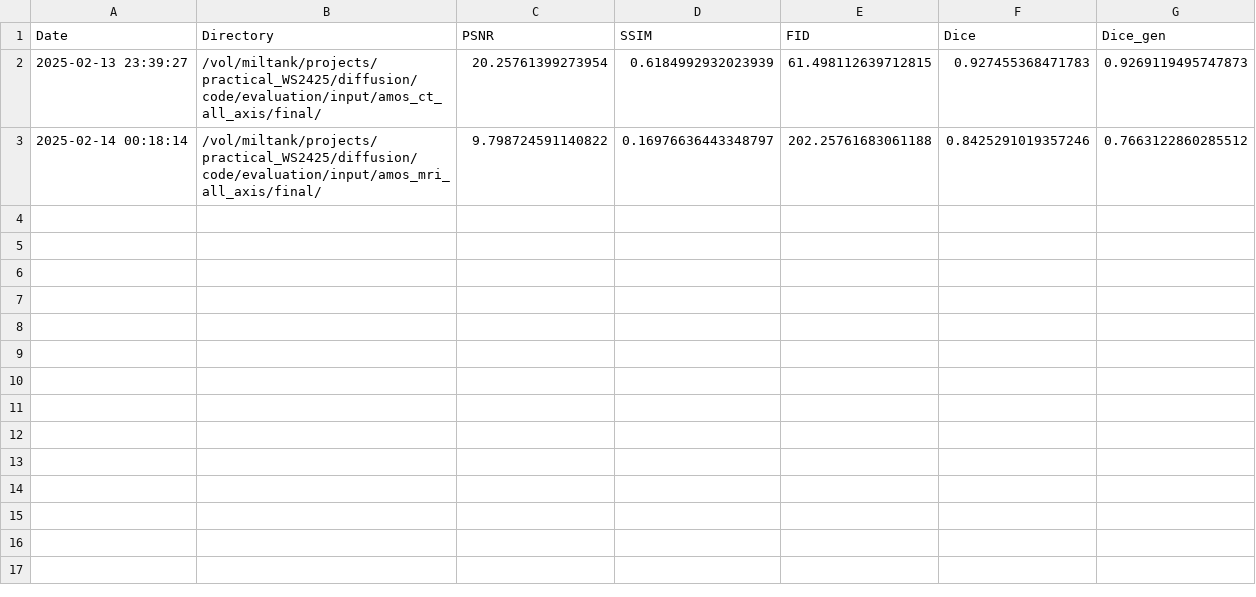
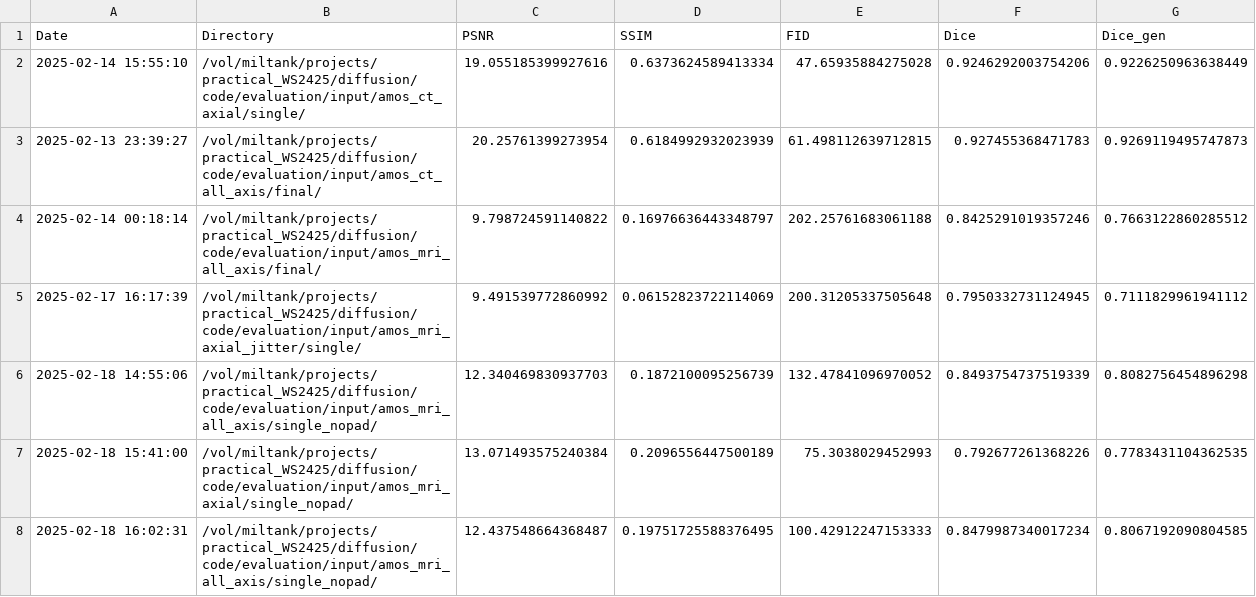
Before and after one commit to MrStrenggeheim/adlm-diffusion, a CSV file: evaluation/eval_results.csv, drawn as a sheet.

Commit message:
added mri eval

```diff
--- a/evaluation/eval_results.csv
+++ b/evaluation/eval_results.csv
@@ -1,3 +1,8 @@
 Date,Directory,PSNR,SSIM,FID,Dice,Dice_gen
+2025-02-14 15:55:10,/vol/miltank/projects/practical_WS2425/diffusion/code/evaluation/input/amos_ct_axial/single/,19.055185399927616,0.6373624589413334,47.65935884275028,0.9246292003754206,0.9226250963638449
 2025-02-13 23:39:27,/vol/miltank/projects/practical_WS2425/diffusion/code/evaluation/input/amos_ct_all_axis/final/,20.25761399273954,0.6184992932023939,61.498112639712815,0.927455368471783,0.9269119495747873
 2025-02-14 00:18:14,/vol/miltank/projects/practical_WS2425/diffusion/code/evaluation/input/amos_mri_all_axis/final/,9.798724591140822,0.16976636443348797,202.25761683061188,0.8425291019357246,0.7663122860285512
+2025-02-17 16:17:39,/vol/miltank/projects/practical_WS2425/diffusion/code/evaluation/input/amos_mri_axial_jitter/single/,9.491539772860992,0.06152823722114069,200.31205337505648,0.7950332731124945,0.7111829961941112
+2025-02-18 14:55:06,/vol/miltank/projects/practical_WS2425/diffusion/code/evaluation/input/amos_mri_all_axis/single_nopad/,12.340469830937703,0.1872100095256739,132.47841096970052,0.8493754737519339,0.8082756454896298
+2025-02-18 15:41:00,/vol/miltank/projects/practical_WS2425/diffusion/code/evaluation/input/amos_mri_axial/single_nopad/,13.071493575240384,0.2096556447500189,75.3038029452993,0.792677261368226,0.7783431104362535
+2025-02-18 16:02:31,/vol/miltank/projects/practical_WS2425/diffusion/code/evaluation/input/amos_mri_all_axis/single_nopad/,12.437548664368487,0.19751725588376495,100.42912247153333,0.8479987340017234,0.8067192090804585
```
Also changed, not shown: 22 other files.
